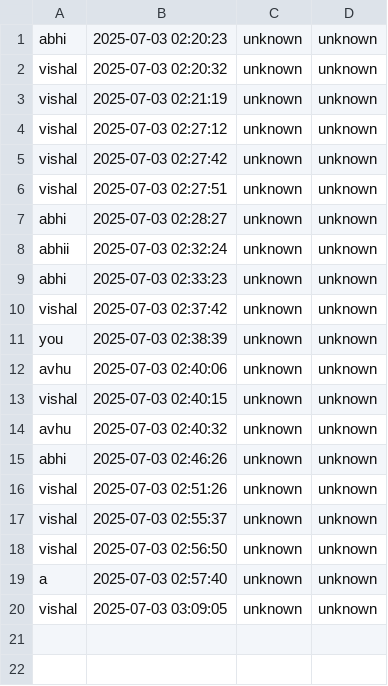
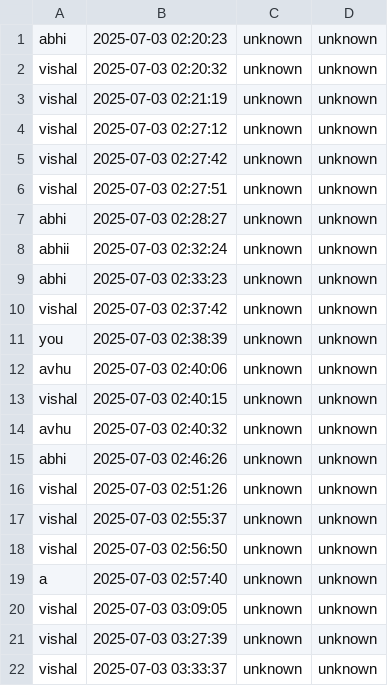
Before and after one commit to ibevishal/Ration_Card_Comparision, a CSV file: activity_log.csv, drawn as a sheet.

```diff
--- a/activity_log.csv
+++ b/activity_log.csv
@@ -20 +20,3 @@ a,2025-07-03 02:57:40,unknown,unknown
 vishal,2025-07-03 03:09:05,unknown,unknown
+vishal,2025-07-03 03:27:39,unknown,unknown
+vishal,2025-07-03 03:33:37,unknown,unknown
```
Also changed, not shown: 1 other file.
